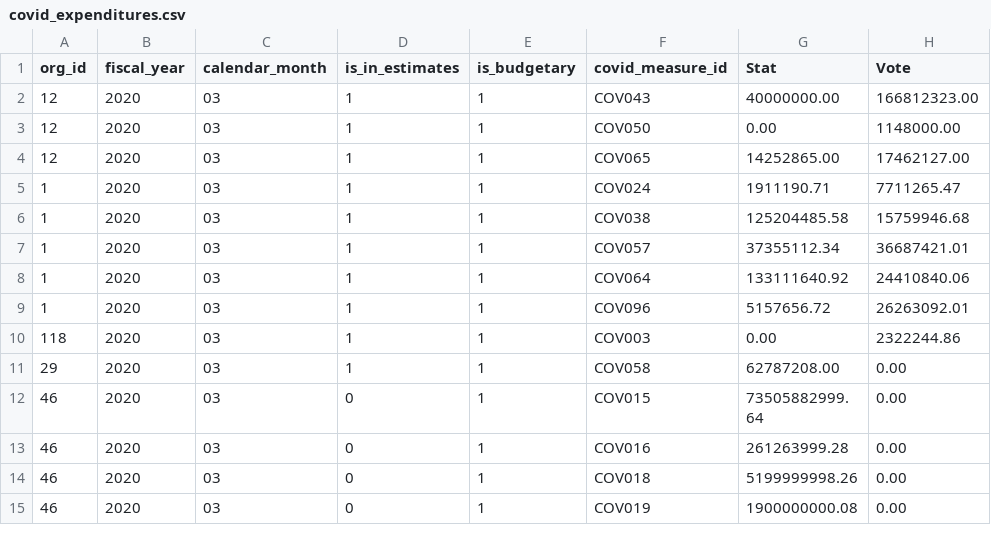
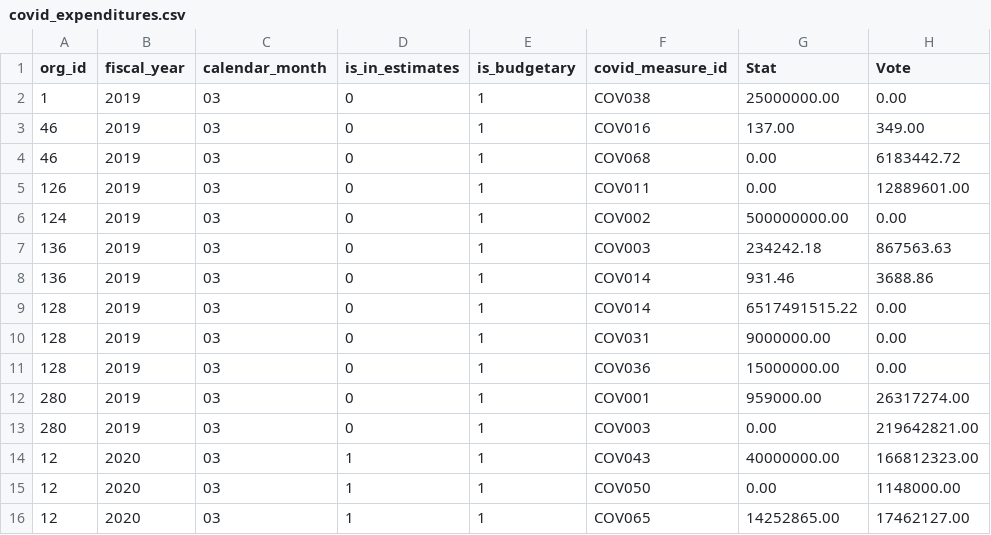
Before and after one commit to TBS-EACPD/infobase, a CSV file: data/covid_expenditures.csv, drawn as a sheet; only a part is shown; the shorter side is filled out with more unchanged rows.

Commit message:
2019-20 covid expenditures

```diff
--- a/data/covid_expenditures.csv
+++ b/data/covid_expenditures.csv
@@ -1,2 +1,14 @@
 "org_id","fiscal_year","calendar_month","is_in_estimates","is_budgetary","covid_measure_id","Stat","Vote"
+1,2019,03,0,1,"COV038",25000000.00,0.00
+46,2019,03,0,1,"COV016",137.00,349.00
+46,2019,03,0,1,"COV068",0.00,6183442.72
+126,2019,03,0,1,"COV011",0.00,12889601.00
+124,2019,03,0,1,"COV002",500000000.00,0.00
+136,2019,03,0,1,"COV003",234242.18,867563.63
+136,2019,03,0,1,"COV014",931.46,3688.86
+128,2019,03,0,1,"COV014",6517491515.22,0.00
+128,2019,03,0,1,"COV031",9000000.00,0.00
+128,2019,03,0,1,"COV036",15000000.00,0.00
+280,2019,03,0,1,"COV001",959000.00,26317274.00
+280,2019,03,0,1,"COV003",0.00,219642821.00
 12,2020,03,1,1,"COV043",40000000.00,166812323.00
```
Also changed, not shown: data/covid_measures.csv.
